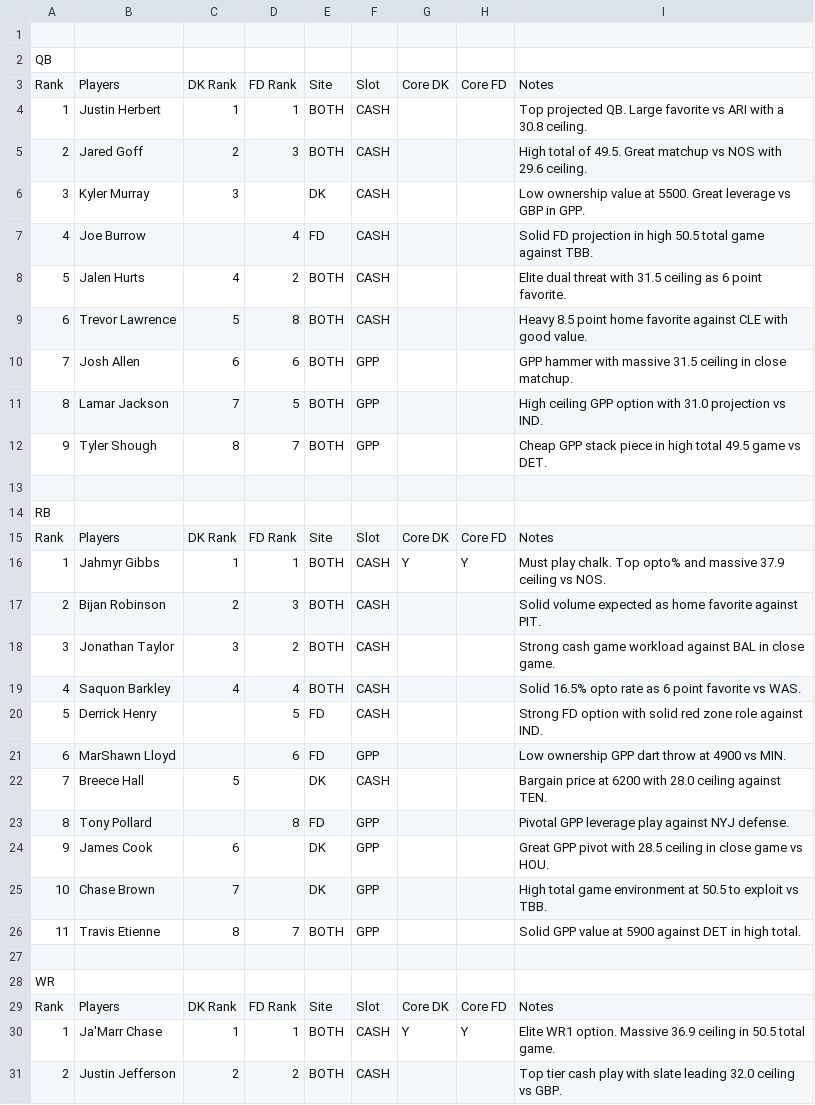
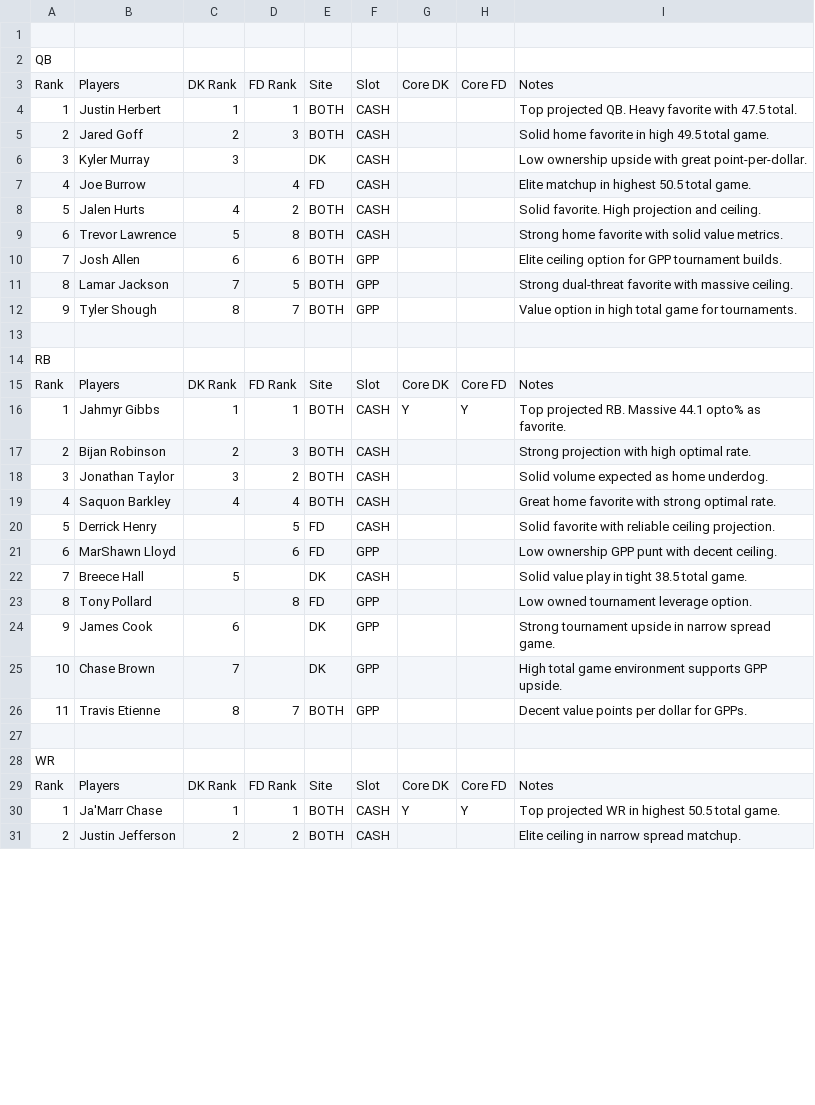
Before and after one commit to chrisgimino/nflcoreplays, a CSV file: NFL_SUNDAY_BEST_CORE.csv, drawn as a sheet; only a part is shown; the diff covers the shown part only.

Commit message:
Update NFL_SUNDAY_BEST_CORE.csv - 2026-09-12 10:07

```diff
--- a/NFL_SUNDAY_BEST_CORE.csv
+++ b/NFL_SUNDAY_BEST_CORE.csv
@@ -3,11 +3,11 @@ QB,,,,,,,,
 Rank,Players,DK Rank,FD Rank,Site,Slot,Core DK,Core FD,Notes
-1,Justin Herbert,1,1,BOTH,CASH,,,Top projected QB. Large favorite vs ARI with a 30.8 ceiling.
-2,Jared Goff,2,3,BOTH,CASH,,,High total of 49.5. Great matchup vs NOS with 29.6 ceiling.
-3,Kyler Murray,3,,DK,CASH,,,Low ownership value at 5500. Great leverage vs GBP in GPP.
-4,Joe Burrow,,4,FD,CASH,,,Solid FD projection in high 50.5 total game against TBB.
-5,Jalen Hurts,4,2,BOTH,CASH,,,Elite dual threat with 31.5 ceiling as 6 point favorite.
-6,Trevor Lawrence,5,8,BOTH,CASH,,,Heavy 8.5 point home favorite against CLE with good value.
-7,Josh Allen,6,6,BOTH,GPP,,,GPP hammer with massive 31.5 ceiling in close matchup.
-8,Lamar Jackson,7,5,BOTH,GPP,,,High ceiling GPP option with 31.0 projection vs IND.
-9,Tyler Shough,8,7,BOTH,GPP,,,Cheap GPP stack piece in high total 49.5 game vs DET.
+1,Justin Herbert,1,1,BOTH,CASH,,,Top projected QB. Heavy favorite with 47.5 total.
+2,Jared Goff,2,3,BOTH,CASH,,,Solid home favorite in high 49.5 total game.
+3,Kyler Murray,3,,DK,CASH,,,Low ownership upside with great point-per-dollar.
+4,Joe Burrow,,4,FD,CASH,,,Elite matchup in highest 50.5 total game.
+5,Jalen Hurts,4,2,BOTH,CASH,,,Solid favorite. High projection and ceiling.
+6,Trevor Lawrence,5,8,BOTH,CASH,,,Strong home favorite with solid value metrics.
+7,Josh Allen,6,6,BOTH,GPP,,,Elite ceiling option for GPP tournament builds.
+8,Lamar Jackson,7,5,BOTH,GPP,,,Strong dual-threat favorite with massive ceiling.
+9,Tyler Shough,8,7,BOTH,GPP,,,Value option in high total game for tournaments.
 ,,,,,,,,
@@ -15,13 +15,13 @@ RB,,,,,,,,
 Rank,Players,DK Rank,FD Rank,Site,Slot,Core DK,Core FD,Notes
-1,Jahmyr Gibbs,1,1,BOTH,CASH,Y,Y,Must play chalk. Top opto% and massive 37.9 ceiling vs NOS.
-2,Bijan Robinson,2,3,BOTH,CASH,,,Solid volume expected as home favorite against PIT.
-3,Jonathan Taylor,3,2,BOTH,CASH,,,Strong cash game workload against BAL in close game.
-4,Saquon Barkley,4,4,BOTH,CASH,,,Solid 16.5% opto rate as 6 point favorite vs WAS.
-5,Derrick Henry,,5,FD,CASH,,,Strong FD option with solid red zone role against IND.
-6,MarShawn Lloyd,,6,FD,GPP,,,Low ownership GPP dart throw at 4900 vs MIN.
-7,Breece Hall,5,,DK,CASH,,,Bargain price at 6200 with 28.0 ceiling against TEN.
-8,Tony Pollard,,8,FD,GPP,,,Pivotal GPP leverage play against NYJ defense.
-9,James Cook,6,,DK,GPP,,,Great GPP pivot with 28.5 ceiling in close game vs HOU.
-10,Chase Brown,7,,DK,GPP,,,High total game environment at 50.5 to exploit vs TBB.
-11,Travis Etienne,8,7,BOTH,GPP,,,Solid GPP value at 5900 against DET in high total.
+1,Jahmyr Gibbs,1,1,BOTH,CASH,Y,Y,Top projected RB. Massive 44.1 opto% as favorite.
+2,Bijan Robinson,2,3,BOTH,CASH,,,Strong projection with high optimal rate.
+3,Jonathan Taylor,3,2,BOTH,CASH,,,Solid volume expected as home underdog.
+4,Saquon Barkley,4,4,BOTH,CASH,,,Great home favorite with strong optimal rate.
+5,Derrick Henry,,5,FD,CASH,,,Solid favorite with reliable ceiling projection.
+6,MarShawn Lloyd,,6,FD,GPP,,,Low ownership GPP punt with decent ceiling.
+7,Breece Hall,5,,DK,CASH,,,Solid value play in tight 38.5 total game.
+8,Tony Pollard,,8,FD,GPP,,,Low owned tournament leverage option.
+9,James Cook,6,,DK,GPP,,,Strong tournament upside in narrow spread game.
+10,Chase Brown,7,,DK,GPP,,,High total game environment supports GPP upside.
+11,Travis Etienne,8,7,BOTH,GPP,,,Decent value points per dollar for GPPs.
 ,,,,,,,,
@@ -29,3 +29,3 @@ WR,,,,,,,,
 Rank,Players,DK Rank,FD Rank,Site,Slot,Core DK,Core FD,Notes
-1,Ja'Marr Chase,1,1,BOTH,CASH,Y,Y,Elite WR1 option. Massive 36.9 ceiling in 50.5 total game.
-2,Justin Jefferson,2,2,BOTH,CASH,,,Top tier cash play with slate leading 32.0 ceiling vs GBP.
+1,Ja'Marr Chase,1,1,BOTH,CASH,Y,Y,Top projected WR in highest 50.5 total game.
+2,Justin Jefferson,2,2,BOTH,CASH,,,Elite ceiling in narrow spread matchup.
```
Also changed, not shown: 18 edited cells elsewhere in this file.
